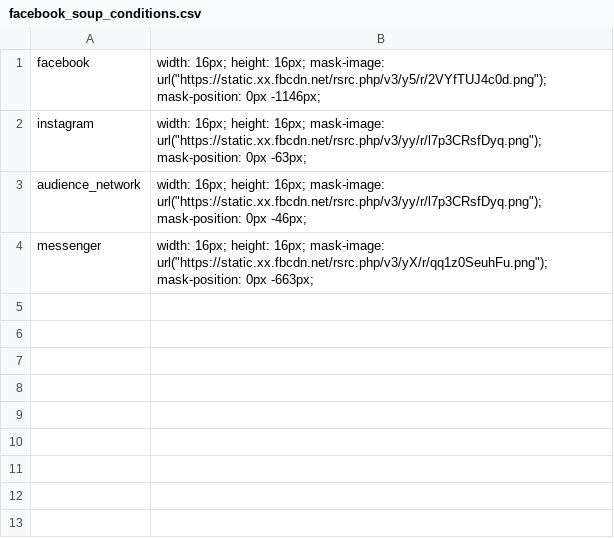
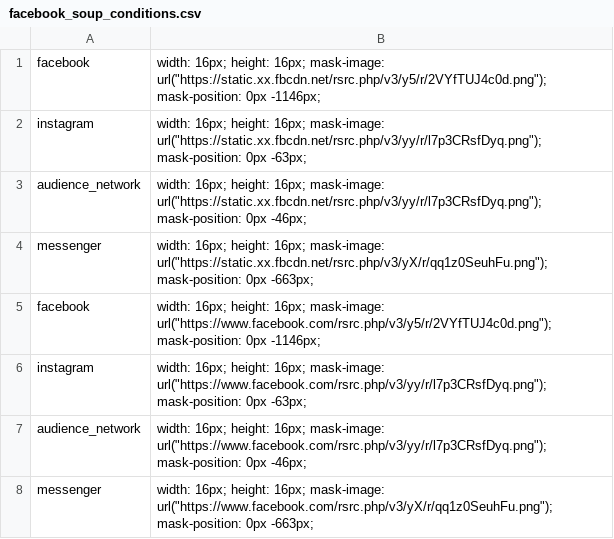
Before and after one commit to JakeBourne/public_data, a CSV file: facebook_soup_conditions.csv, drawn as a sheet.

Commit message:
Update facebook_soup_conditions.csv

```diff
--- a/facebook_soup_conditions.csv
+++ b/facebook_soup_conditions.csv
@@ -4 +4,5 @@ audience_network, width: 16px; height: 16px; mask-image: url("https://static.xx.
 messenger, width: 16px; height: 16px; mask-image: url("https://static.xx.fbcdn.net/rsrc.php/v3/yX/r/qq1z0SeuhFu.png"); mask-position: 0px -663px;
+facebook, width: 16px; height: 16px; mask-image: url("https://www.facebook.com/rsrc.php/v3/y5/r/2VYfTUJ4c0d.png"); mask-position: 0px -1146px;
+instagram, width: 16px; height: 16px; mask-image: url("https://www.facebook.com/rsrc.php/v3/yy/r/l7p3CRsfDyq.png"); mask-position: 0px -63px;
+audience_network, width: 16px; height: 16px; mask-image: url("https://www.facebook.com/rsrc.php/v3/yy/r/l7p3CRsfDyq.png"); mask-position: 0px -46px;
+messenger, width: 16px; height: 16px; mask-image: url("https://www.facebook.com/rsrc.php/v3/yX/r/qq1z0SeuhFu.png"); mask-position: 0px -663px;
```
